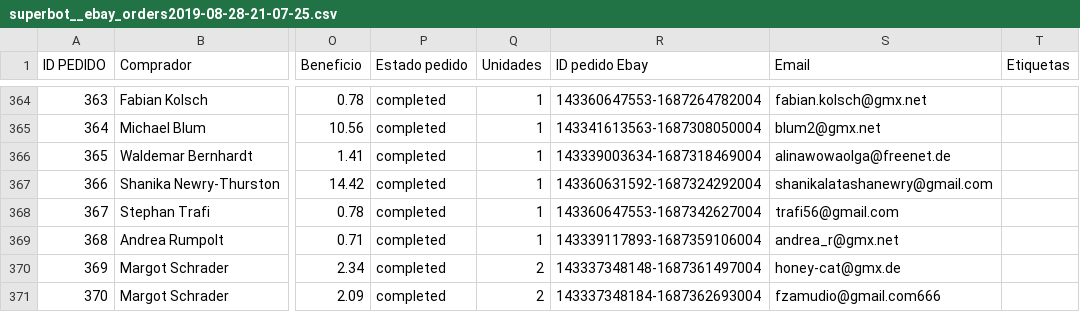
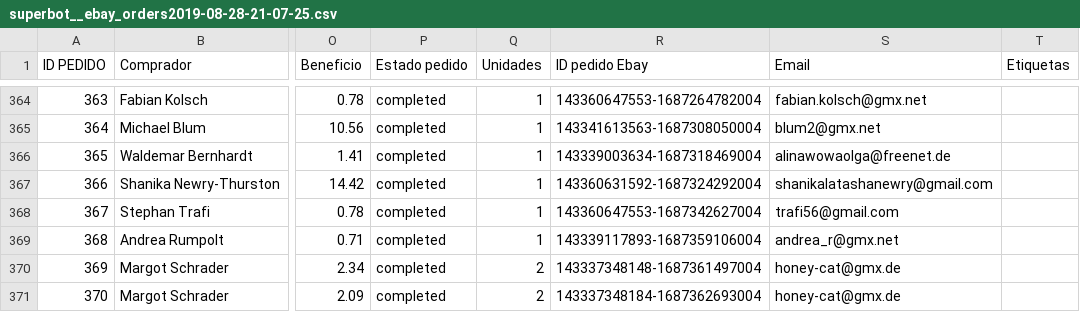
Before and after one commit to McFerZamudio/mmpAppNet, a CSV file: App_Data/CSV/superbot__ebay_orders2019-08-28-21-07-25.csv, drawn as a sheet; only a part is shown, gaps mark what is left out; the diff names each change by its address in the sheet, - before the commit and + after, or states it on an @@ line.

```diff
--- a/App_Data/CSV/superbot__ebay_orders2019-08-28-21-07-25.csv
+++ b/App_Data/CSV/superbot__ebay_orders2019-08-28-21-07-25.csv
-S371 (Email): fzamudio@gmail.com666
+S371 (Email): honey-cat@gmx.de
```
Also changed, not shown: 5 other files.
